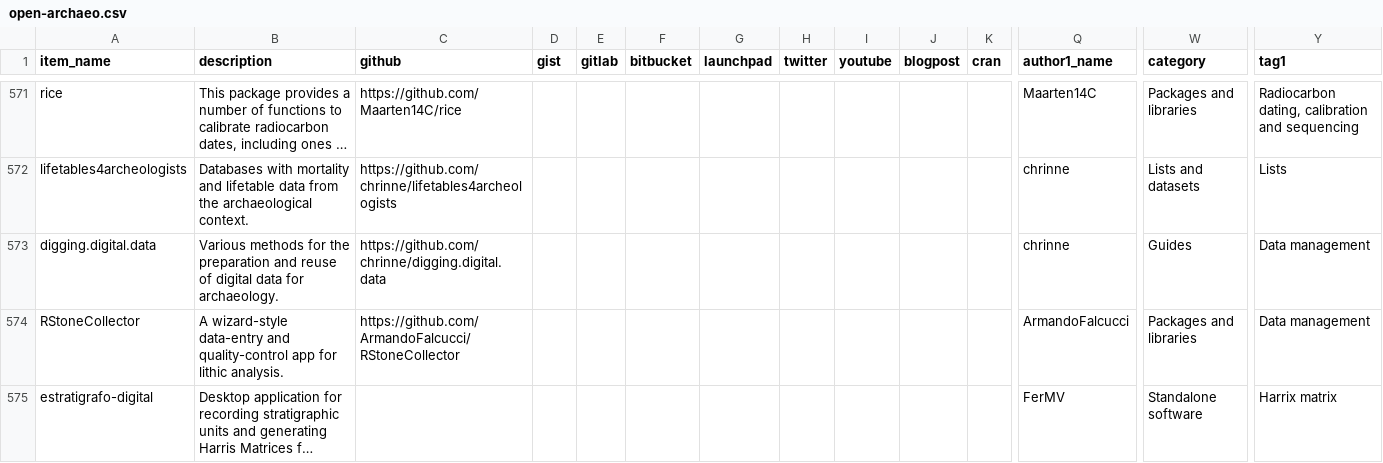
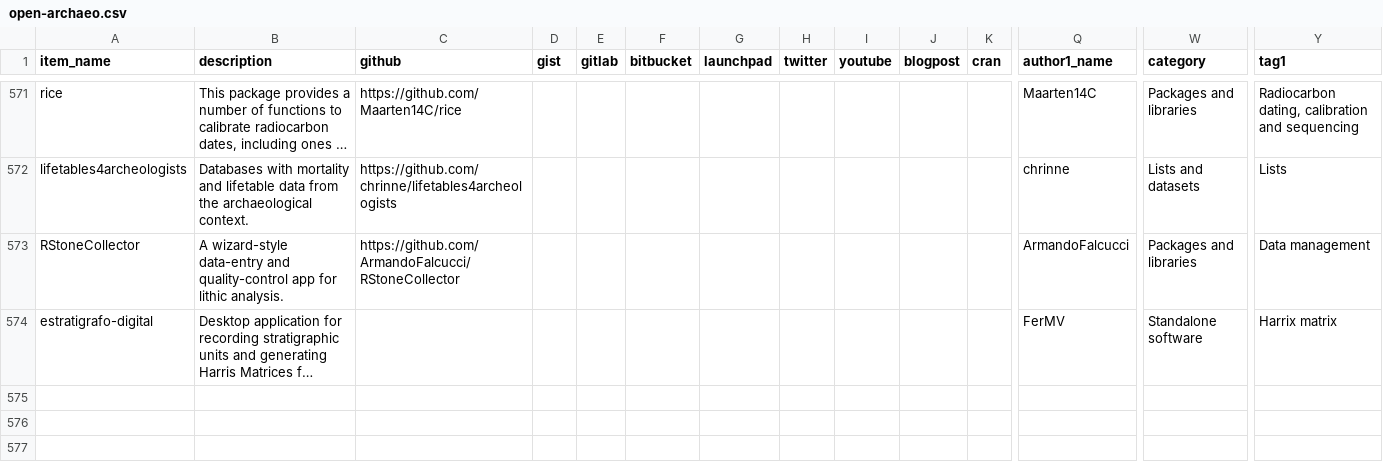
Before and after one commit to zackbatist/open-archaeo, a CSV file: open-archaeo.csv, drawn as a sheet; only a part is shown, gaps mark what is left out; long unchanged cells end in …; rows hold the shown columns only; the diff names each change by its address in the sheet, - before the commit and + after, or states it on an @@ line.

Commit message:
Removing another duplicate

```diff
--- a/open-archaeo.csv
+++ b/open-archaeo.csv
-row 573: digging.digital.data | Various methods for the preparation and reuse of digital data for archaeology. | https://github.com/chrinne/digging.digital.data |  |  |  |  |  |  |  |  | chrinne | Guides | Data management
```
